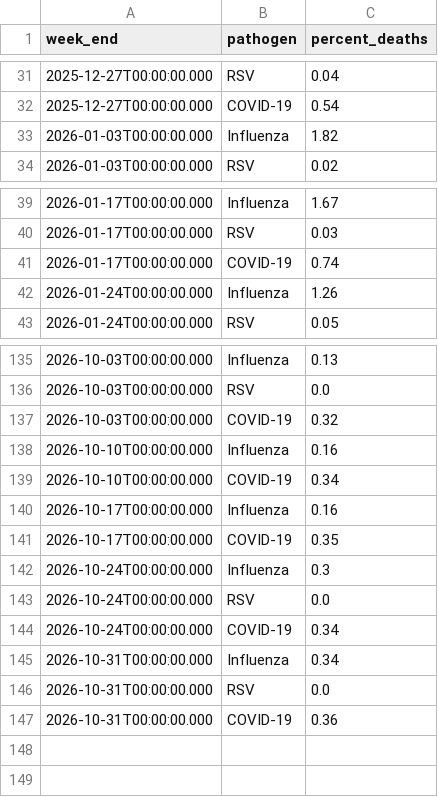
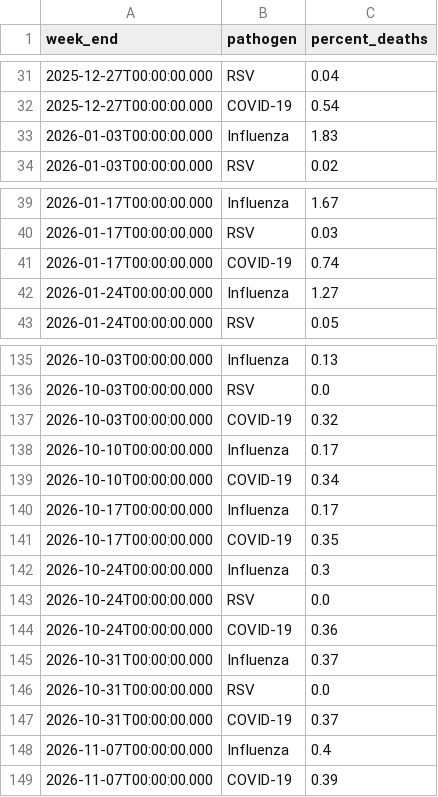
Before and after one commit to fartbagxp/health, a CSV file: data/raw/cdc_open/resp_deaths_pct.csv, drawn as a sheet; only a part is shown, gaps mark what is left out.

```diff
--- a/data/raw/cdc_open/resp_deaths_pct.csv
+++ b/data/raw/cdc_open/resp_deaths_pct.csv
@@ -32,3 +32,3 @@
 "2025-12-27T00:00:00.000","COVID-19","0.54"
-"2026-01-03T00:00:00.000","Influenza","1.82"
+"2026-01-03T00:00:00.000","Influenza","1.83"
 "2026-01-03T00:00:00.000","RSV","0.02"
@@ -41,3 +41,3 @@
 "2026-01-17T00:00:00.000","COVID-19","0.74"
-"2026-01-24T00:00:00.000","Influenza","1.26"
+"2026-01-24T00:00:00.000","Influenza","1.27"
 "2026-01-24T00:00:00.000","RSV","0.05"
@@ -137,5 +137,5 @@
 "2026-10-03T00:00:00.000","COVID-19","0.32"
-"2026-10-10T00:00:00.000","Influenza","0.16"
+"2026-10-10T00:00:00.000","Influenza","0.17"
 "2026-10-10T00:00:00.000","COVID-19","0.34"
-"2026-10-17T00:00:00.000","Influenza","0.16"
+"2026-10-17T00:00:00.000","Influenza","0.17"
 "2026-10-17T00:00:00.000","COVID-19","0.35"
@@ -143,5 +143,7 @@
 "2026-10-24T00:00:00.000","RSV","0.0"
-"2026-10-24T00:00:00.000","COVID-19","0.34"
-"2026-10-31T00:00:00.000","Influenza","0.34"
+"2026-10-24T00:00:00.000","COVID-19","0.36"
+"2026-10-31T00:00:00.000","Influenza","0.37"
 "2026-10-31T00:00:00.000","RSV","0.0"
-"2026-10-31T00:00:00.000","COVID-19","0.36"
+"2026-10-31T00:00:00.000","COVID-19","0.37"
+"2026-11-07T00:00:00.000","Influenza","0.4"
+"2026-11-07T00:00:00.000","COVID-19","0.39"
```
Also changed, not shown: data/processed/cdc_open/epidemic_trends_national.csv, data/processed/cdc_open/flu_census_region.csv, 24 other files.
